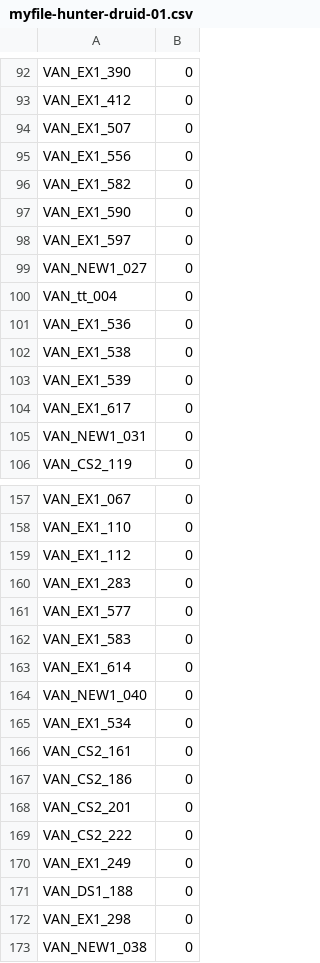
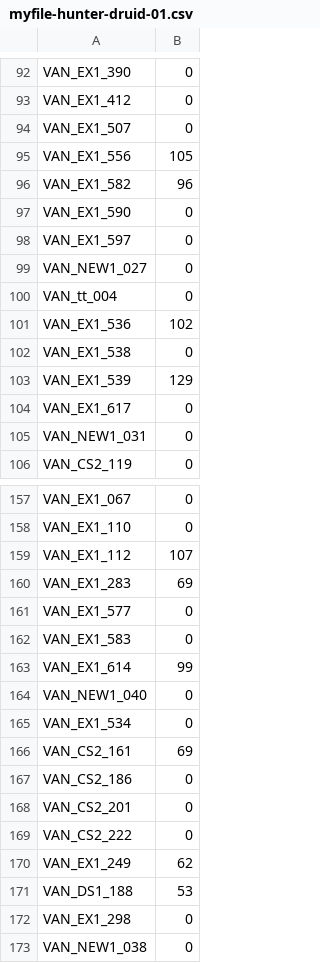
Before and after one commit to aharalabMeiji/fireplaceAharaLab, a CSV file: myfile-hunter-druid-01.csv, drawn as a sheet; only a part is shown, gaps mark what is left out; the diff covers the shown part only.

```diff
--- a/myfile-hunter-druid-01.csv
+++ b/myfile-hunter-druid-01.csv
@@ -94,4 +94,4 @@ VAN_EX1_412,0
 VAN_EX1_507,0
-VAN_EX1_556,0
-VAN_EX1_582,0
+VAN_EX1_556,105
+VAN_EX1_582,96
 VAN_EX1_590,0
@@ -100,5 +100,5 @@ VAN_NEW1_027,0
 VAN_tt_004,0
-VAN_EX1_536,0
+VAN_EX1_536,102
 VAN_EX1_538,0
-VAN_EX1_539,0
+VAN_EX1_539,129
 VAN_EX1_617,0
@@ -158,10 +158,10 @@ VAN_EX1_067,0
 VAN_EX1_110,0
-VAN_EX1_112,0
-VAN_EX1_283,0
+VAN_EX1_112,107
+VAN_EX1_283,69
 VAN_EX1_577,0
 VAN_EX1_583,0
-VAN_EX1_614,0
+VAN_EX1_614,99
 VAN_NEW1_040,0
 VAN_EX1_534,0
-VAN_CS2_161,0
+VAN_CS2_161,69
 VAN_CS2_186,0
@@ -169,4 +169,4 @@ VAN_CS2_201,0
 VAN_CS2_222,0
-VAN_EX1_249,0
-VAN_DS1_188,0
+VAN_EX1_249,62
+VAN_DS1_188,53
 VAN_EX1_298,0
```
Also changed, not shown: 4 added rows and 15 edited cells elsewhere in this file, 1 other file.
